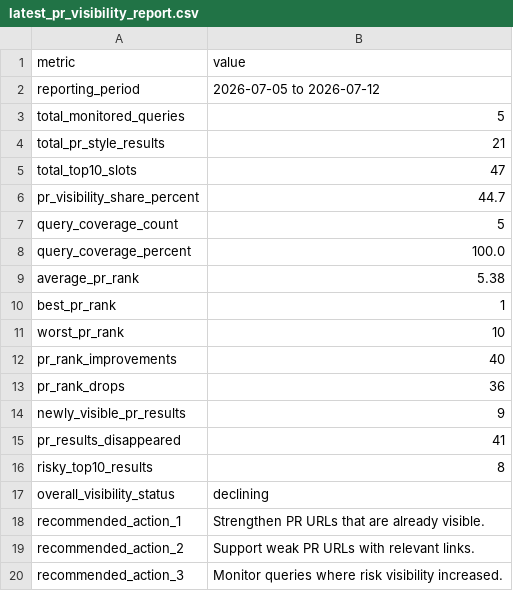
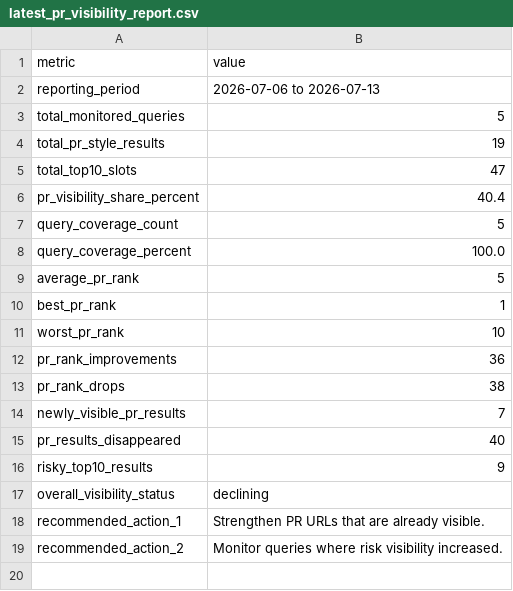
Before and after one commit to evgeniy-zelenyiy/serp-monitor-D, a CSV file: docs/reports/pr_visibility/latest_pr_visibility_report.csv, drawn as a sheet.

```diff
--- a/docs/reports/pr_visibility/latest_pr_visibility_report.csv
+++ b/docs/reports/pr_visibility/latest_pr_visibility_report.csv
@@ -1,20 +1,19 @@
 metric,value
-reporting_period,2026-07-05 to 2026-07-12
+reporting_period,2026-07-06 to 2026-07-13
 total_monitored_queries,5
-total_pr_style_results,21
+total_pr_style_results,19
 total_top10_slots,47
-pr_visibility_share_percent,44.7
+pr_visibility_share_percent,40.4
 query_coverage_count,5
 query_coverage_percent,100.0
-average_pr_rank,5.38
+average_pr_rank,5
 best_pr_rank,1
 worst_pr_rank,10
-pr_rank_improvements,40
-pr_rank_drops,36
-newly_visible_pr_results,9
-pr_results_disappeared,41
-risky_top10_results,8
+pr_rank_improvements,36
+pr_rank_drops,38
+newly_visible_pr_results,7
+pr_results_disappeared,40
+risky_top10_results,9
 overall_visibility_status,declining
 recommended_action_1,Strengthen PR URLs that are already visible.
-recommended_action_2,Support weak PR URLs with relevant links.
-recommended_action_3,Monitor queries where risk visibility increased.
+recommended_action_2,Monitor queries where risk visibility increased.
```
Also changed, not shown: reports/pr_assets/latest_pr_assets_report.csv, reports/pr_visibility/latest_pr_visibility_report.csv, 10 other files.
